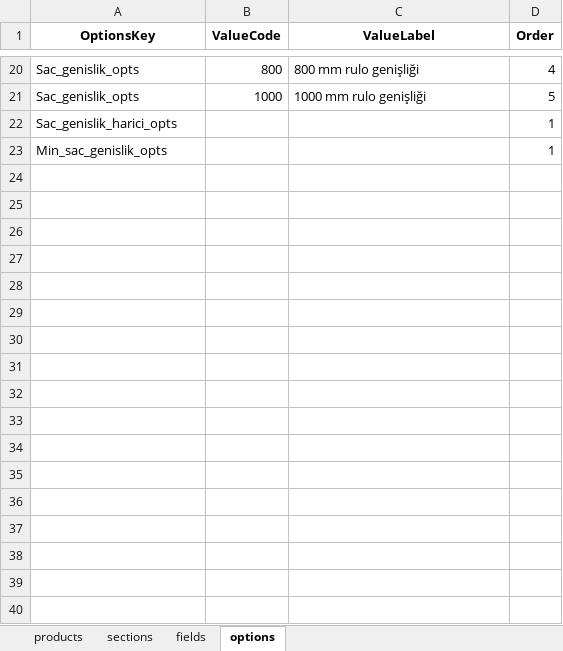
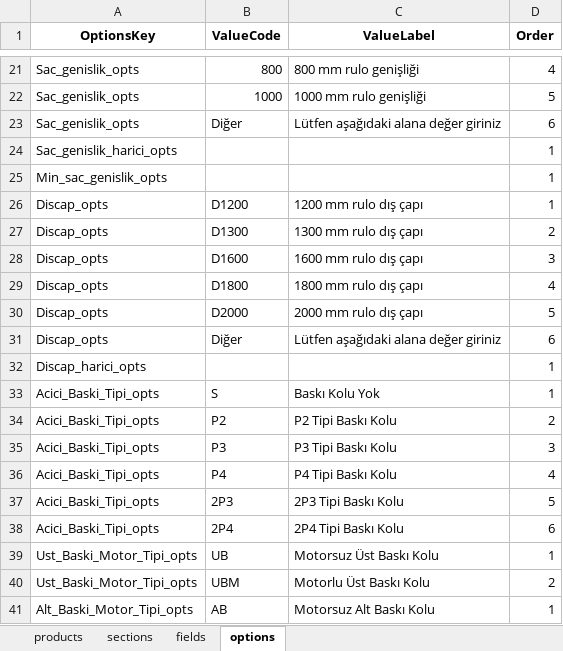
Before and after one commit to hsnylmz1837/uzun_kod_olustur_v7, an Excel workbook: data/schema.xlsx, sheet options, drawn as a sheet; only a part is shown, gaps mark what is left out; values as stored, in another font and other column widths than the file's, no borders; the diff covers the shown part only; the diff names each change by its address in the sheet, - before the commit and + after, or states it on an @@ line.

Commit message:
Add files via upload

```diff
--- a/data/schema.xlsx (sheet options)
+++ b/data/schema.xlsx (sheet options)
+row 23: Sac_genislik_opts | Diğer | Lütfen aşağıdaki alana değer giriniz | 6
+row 26: Discap_opts | D1200 | 1200 mm rulo dış çapı | 1
+row 27: Discap_opts | D1300 | 1300 mm rulo dış çapı | 2
+row 28: Discap_opts | D1600 | 1600 mm rulo dış çapı | 3
+row 29: Discap_opts | D1800 | 1800 mm rulo dış çapı | 4
+row 30: Discap_opts | D2000 | 2000 mm rulo dış çapı | 5
+row 31: Discap_opts | Diğer | Lütfen aşağıdaki alana değer giriniz | 6
+row 32: Discap_harici_opts |  |  | 1
+row 33: Acici_Baski_Tipi_opts | S | Baskı Kolu Yok | 1
+row 34: Acici_Baski_Tipi_opts | P2 | P2 Tipi Baskı Kolu | 2
+row 35: Acici_Baski_Tipi_opts | P3 | P3 Tipi Baskı Kolu | 3
+row 36: Acici_Baski_Tipi_opts | P4 | P4 Tipi Baskı Kolu | 4
+row 37: Acici_Baski_Tipi_opts | 2P3 | 2P3 Tipi Baskı Kolu | 5
+row 38: Acici_Baski_Tipi_opts | 2P4 | 2P4 Tipi Baskı Kolu | 6
+row 39: Ust_Baski_Motor_Tipi_opts | UB | Motorsuz Üst Baskı Kolu | 1
+row 40: Ust_Baski_Motor_Tipi_opts | UBM | Motorlu Üst Baskı Kolu | 2
+row 41: Alt_Baski_Motor_Tipi_opts | AB | Motorsuz Alt Baskı Kolu | 1
```
Also changed, not shown: 11 added rows and 1 edited cell elsewhere in this sheet, sheet fields.
